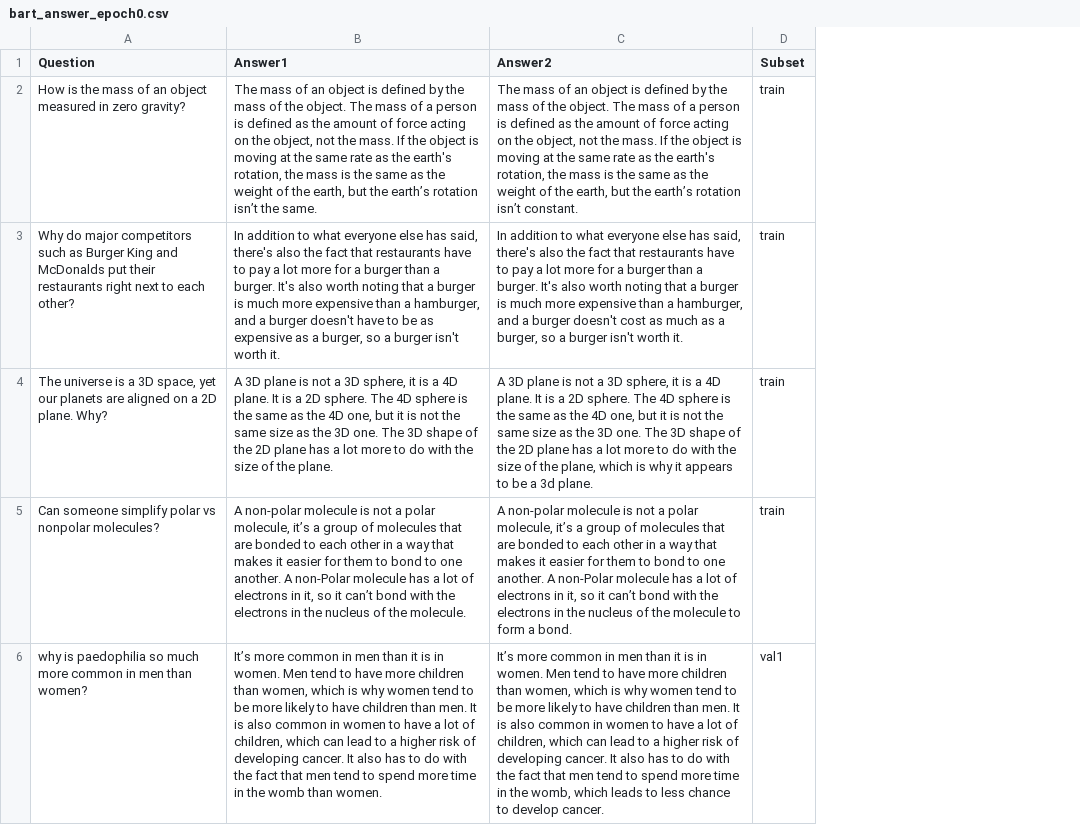
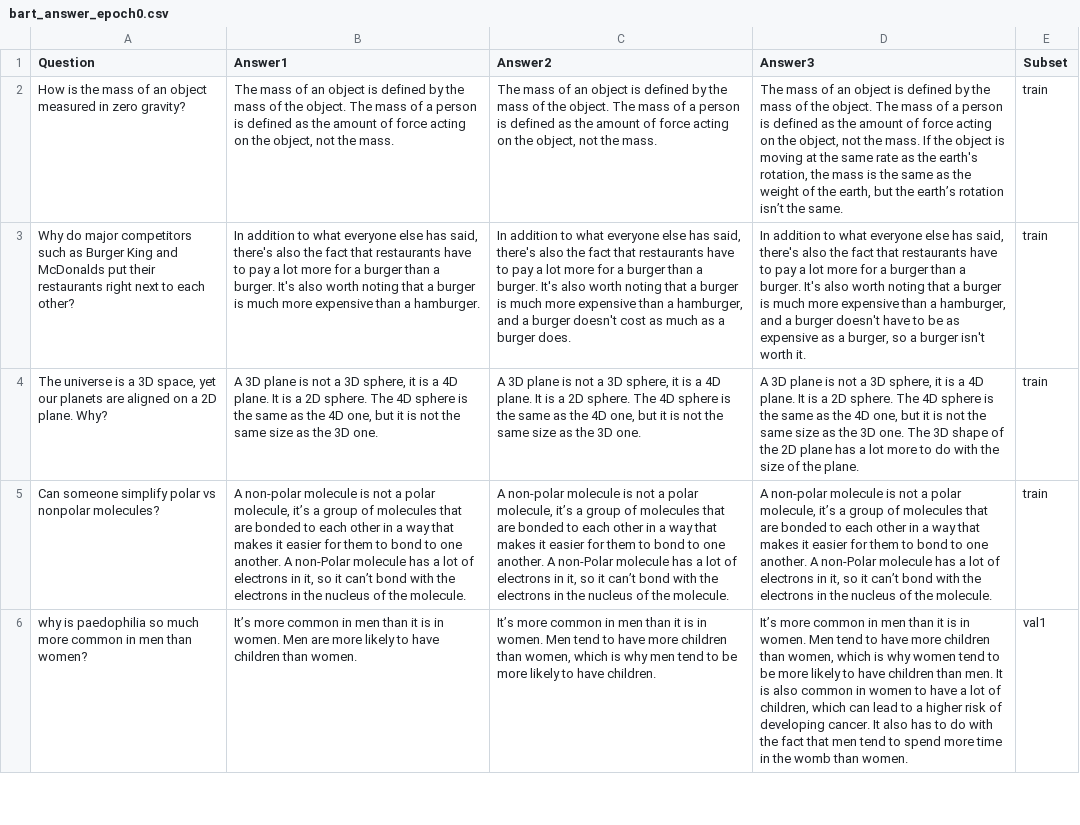
Before and after one commit to CeleritasML/eli5c, a CSV file: model_code/examples/bart_answer_epoch0.csv, drawn as a sheet; only a part is shown; the diff covers the shown part only; the diff names each change by its address in the sheet, - before the commit and + after, or states it on an @@ line.

```diff
--- a/model_code/examples/bart_answer_epoch0.csv
+++ b/model_code/examples/bart_answer_epoch0.csv
+column D (Answer3), rows 2-6: The mass of an object is defined by the mass of the object. The mass of a person is defined as the amount of force acting on the object, not the mass. If the object is moving at the same rate as the earth's rotation, the mass is the same as the weight of the earth, but the earth’s rotation isn’t the same. | In addition to what everyone else has said, there's also the fact that restaurants have to pay a lot more for a burger than a burger. It's also worth noting that a burger is much more expensive than a hamburger, and a burger doesn't have to be as expensive as a burger, so a burger isn't worth it. | A 3D plane is not a 3D sphere, it is a 4D plane. It is a 2D sphere. The 4D sphere is the same as the 4D one, but it is not the same size as the 3D one. The 3D shape of the 2D plane has a lot more to do with the size of the plane. | A non-polar molecule is not a polar molecule, it’s a group of molecules that are bonded to each other in a way that makes it easier for them to bond to one another. A non-Polar molecule has a lot of electrons in it, so it can’t bond with the electrons in the nucleus of the molecule. | It’s more common in men than it is in women. Men tend to have more children than women, which is why women tend to be more likely to have children than men. It is also common in women to have a lot of children, which can lead to a higher risk of developing cancer. It also has to do with the fact that men tend to spend more time in the womb than women.
-B2 (Answer1): …the mass. If the object is moving at the same rate as the earth's rotation, the mass is the same as the weight of the earth, but the earth’s rotation isn’t the same.
+B2 (Answer1): …the mass.
-C2 (Answer2): …the mass. If the object is moving at the same rate as the earth's rotation, the mass is the same as the weight of the earth, but the earth’s rotation isn’t constant.
+C2 (Answer2): …the mass.
-B3 (Answer1): …than a hamburger, and a burger doesn't have to be as expensive as a burger, so a burger isn't worth it.
+B3 (Answer1): …than a hamburger.
-C3 (Answer2): …as a burger, so a burger isn't worth it.
+C3 (Answer2): …as a burger does.
-B4 (Answer1): …3D one. The 3D shape of the 2D plane has a lot more to do with the size of the plane.
+B4 (Answer1): …3D one.
-C4 (Answer2): …3D one. The 3D shape of the 2D plane has a lot more to do with the size of the plane, which is why it appears to be a 3d plane.
+C4 (Answer2): …3D one.
-C5 (Answer2): …of the molecule to form a bond.
+C5 (Answer2): …of the molecule.
-B6 (Answer1): …women. Men tend to have more children than women, which is why women tend to be more likely to have children than men. It is also common in women to have a lot of children, which can lead to a higher risk of developing cancer. It also has to do with the fact that men tend to spend more time in the womb than women.
+B6 (Answer1): …women. Men are more likely to have children than women.
-C6 (Answer2): …is why women tend to be more likely to have children than men. It is also common in women to have a lot of children, which can lead to a higher risk of developing cancer. It also has to do with the fact that men tend to spend more time in the womb, which leads to less chance to develop cancer.
+C6 (Answer2): …is why men tend to be more likely to have children.
```
Also changed, not shown: 9 edited cells elsewhere in this file, model_code/examples/bart_answer_epoch1.csv, 4 other files.
